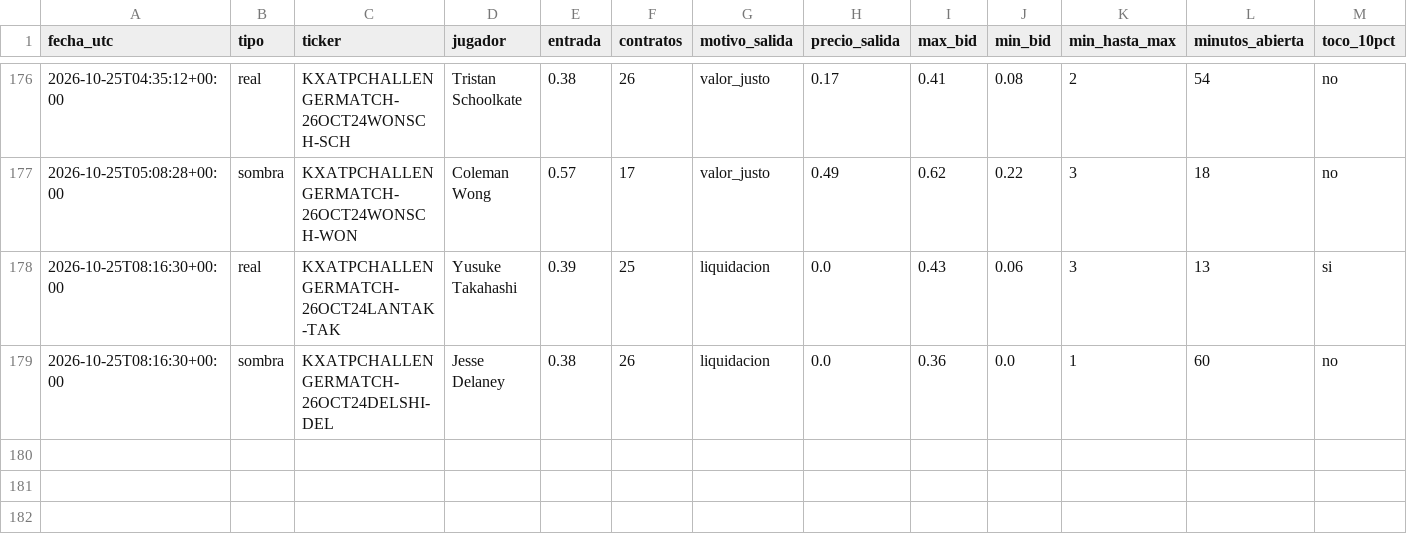
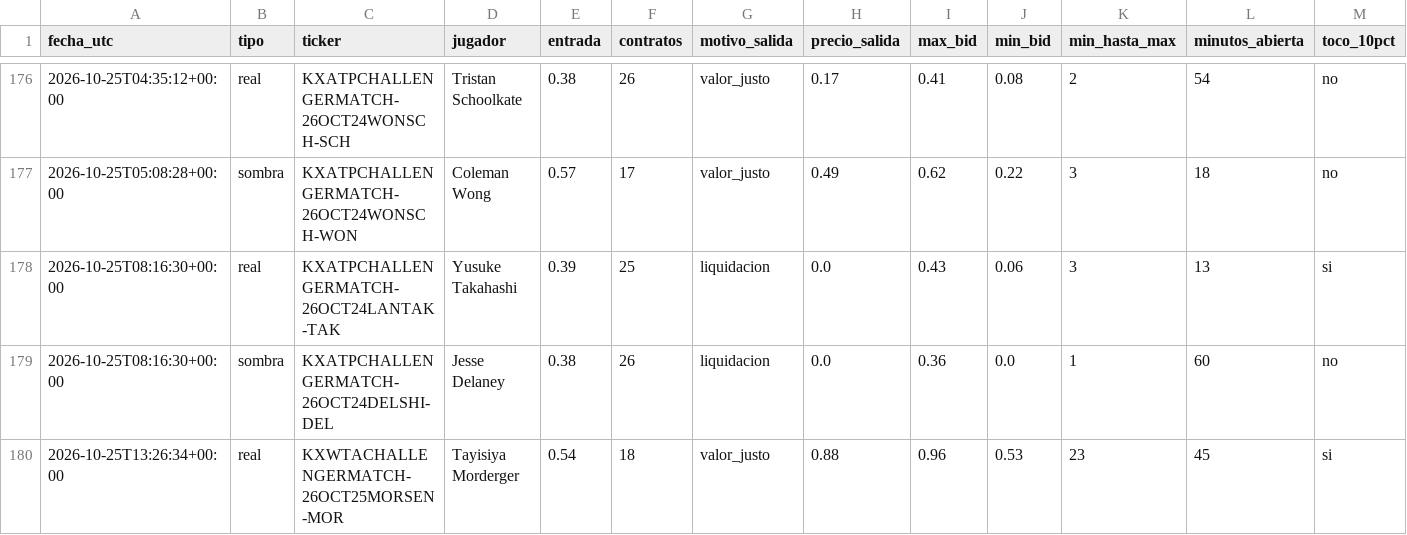
Before and after one commit to dineroforever/tenis-alertas, a CSV file: trayectoria_precios.csv, drawn as a sheet; only a part is shown, gaps mark what is left out; rows hold the shown columns only; the diff names each change by its address in the sheet, - before the commit and + after, or states it on an @@ line.

```diff
--- a/trayectoria_precios.csv
+++ b/trayectoria_precios.csv
+row 180: 2026-10-25T13:26:34+00:00 | real | KXWTACHALLENGERMATCH-26OCT25MORSEN-MOR | Tayisiya Morderger | 0.54 | 18 | valor_justo | 0.88 | 0.96 | 0.53 | 23 | 45 | si
```
Also changed, not shown: candado.csv, senales_salidas.csv, 1 other file.
